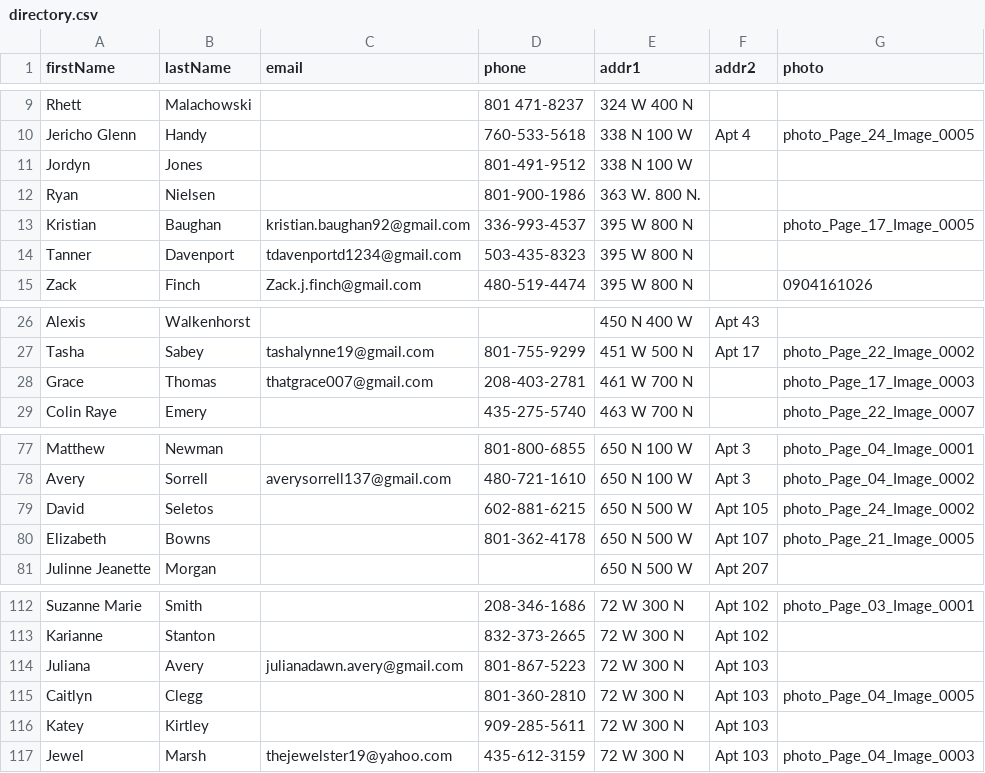
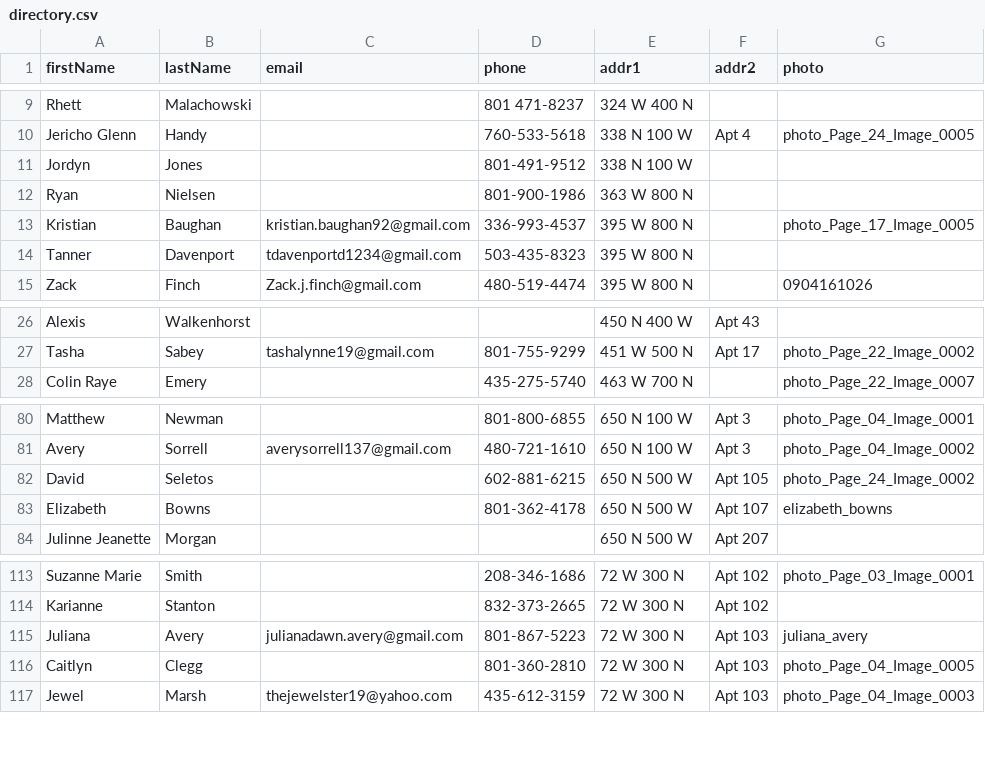
Before and after one commit to JMStewart/ysa-directory, a CSV file: data/directory.csv, drawn as a sheet; only a part is shown, gaps mark what is left out; the diff covers the shown part only.

```diff
--- a/data/directory.csv
+++ b/data/directory.csv
@@ -11,3 +11,3 @@ Jericho Glenn,Handy,,760-533-5618,338 N 100 W,Apt 4,photo_Page_24_Image_0005
 Jordyn,Jones,,801-491-9512,338 N 100 W,,
-Ryan,Nielsen,,801-900-1986,363 W. 800 N.,,
+Ryan,Nielsen,,801-900-1986,363 W 800 N,,
 Kristian,Baughan,kristian.baughan92@gmail.com,336-993-4537,395 W 800 N,,photo_Page_17_Image_0005
@@ -27,3 +27,2 @@ Alexis,Walkenhorst,,,450 N 400 W,Apt 43,
 Tasha,Sabey,tashalynne19@gmail.com,801-755-9299,451 W 500 N,Apt 17,photo_Page_22_Image_0002
-Grace,Thomas,thatgrace007@gmail.com,208-403-2781,461 W 700 N,,photo_Page_17_Image_0003
 Colin Raye,Emery,,435-275-5740,463 W 700 N,,photo_Page_22_Image_0007
@@ -79,3 +82,3 @@ Avery,Sorrell,averysorrell137@gmail.com,480-721-1610,650 N 100 W,Apt 3,photo_Pag
 David,Seletos,,602-881-6215,650 N 500 W,Apt 105,photo_Page_24_Image_0002
-Elizabeth,Bowns,,801-362-4178,650 N 500 W,Apt 107,photo_Page_21_Image_0005
+Elizabeth,Bowns,,801-362-4178,650 N 500 W,Apt 107,elizabeth_bowns
 Julinne Jeanette,Morgan,,,650 N 500 W,Apt 207,
@@ -113,5 +114,4 @@ Suzanne Marie,Smith,,208-346-1686,72 W 300 N,Apt 102,photo_Page_03_Image_0001
 Karianne,Stanton,,832-373-2665,72 W 300 N,Apt 102,
-Juliana,Avery,julianadawn.avery@gmail.com,801-867-5223,72 W 300 N,Apt 103,
+Juliana,Avery,julianadawn.avery@gmail.com,801-867-5223,72 W 300 N,Apt 103,juliana_avery
 Caitlyn,Clegg,,801-360-2810,72 W 300 N,Apt 103,photo_Page_04_Image_0005
-Katey,Kirtley,,909-285-5611,72 W 300 N,Apt 103,
 Jewel,Marsh,thejewelster19@yahoo.com,435-612-3159,72 W 300 N,Apt 103,photo_Page_04_Image_0003
```
Also changed, not shown: 6 added rows, 3 removed rows and 3 edited cells elsewhere in this file, 2 other files.
